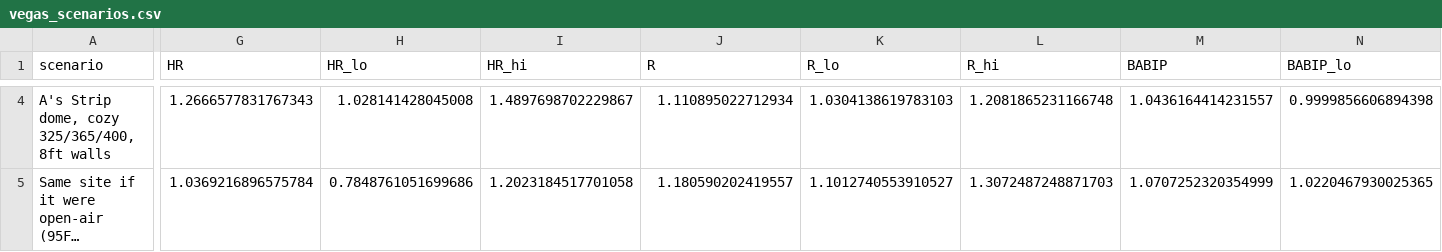
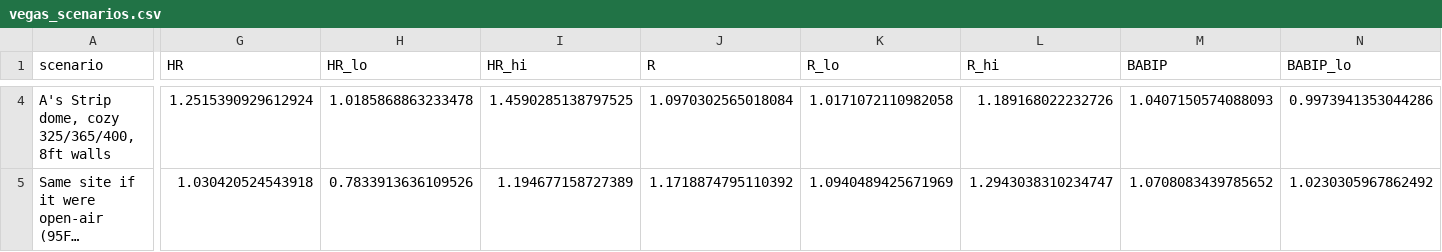
Before and after one commit to nielsenz/experiments, a CSV file: vegas-ballpark/results/vegas_scenarios.csv, drawn as a sheet; only a part is shown, gaps mark what is left out; long unchanged cells end in …; the diff covers the shown part only; the diff names each change by its address in the sheet, - before the commit and + after, or states it on an @@ line.

```diff
--- a/vegas-ballpark/results/vegas_scenarios.csv
+++ b/vegas-ballpark/results/vegas_scenarios.csv
-G4 (HR): 1.2666577831767343
+G4 (HR): 1.2515390929612924
-H4 (HR_lo): 1.028141428045008
+H4 (HR_lo): 1.0185868863233478
-I4 (HR_hi): 1.4897698702229867
+I4 (HR_hi): 1.4590285138797525
-J4 (R): 1.110895022712934
+J4 (R): 1.0970302565018084
-K4 (R_lo): 1.0304138619783103
+K4 (R_lo): 1.0171072110982058
-L4 (R_hi): 1.2081865231166748
+L4 (R_hi): 1.189168022232726
-M4 (BABIP): 1.0436164414231557
+M4 (BABIP): 1.0407150574088093
-N4 (BABIP_lo): 0.9999856606894398
+N4 (BABIP_lo): 0.9973941353044286
-G5 (HR): 1.0369216896575784
+G5 (HR): 1.030420524543918
-H5 (HR_lo): 0.7848761051699686
+H5 (HR_lo): 0.7833913636109526
-I5 (HR_hi): 1.2023184517701058
+I5 (HR_hi): 1.194677158727389
-J5 (R): 1.180590202419557
+J5 (R): 1.1718874795110392
-K5 (R_lo): 1.1012740553910527
+K5 (R_lo): 1.0940489425671969
-L5 (R_hi): 1.3072487248871703
+L5 (R_hi): 1.2943038310234747
-M5 (BABIP): 1.0707252320354999
+M5 (BABIP): 1.0708083439785652
-N5 (BABIP_lo): 1.0220467930025365
+N5 (BABIP_lo): 1.0230305967862492
```
Also changed, not shown: 100 edited cells elsewhere in this file, vegas-ballpark/data/park_season.csv, vegas-ballpark/data/park_traits.csv, 14 other files.
